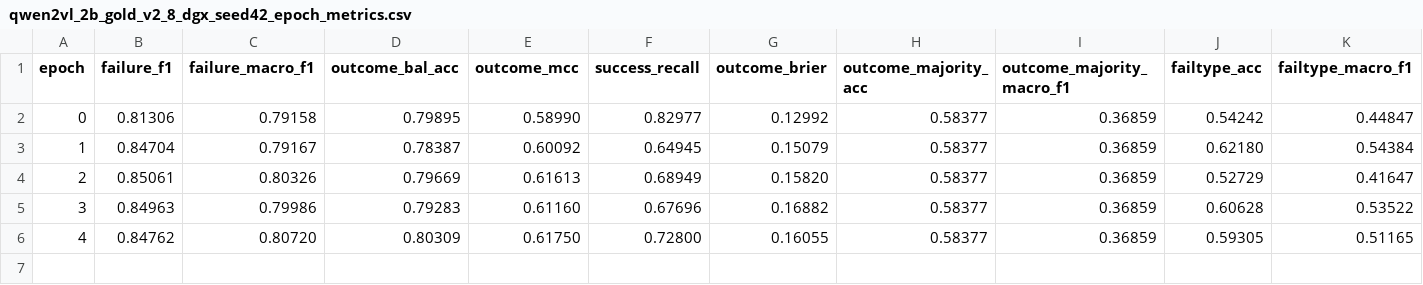
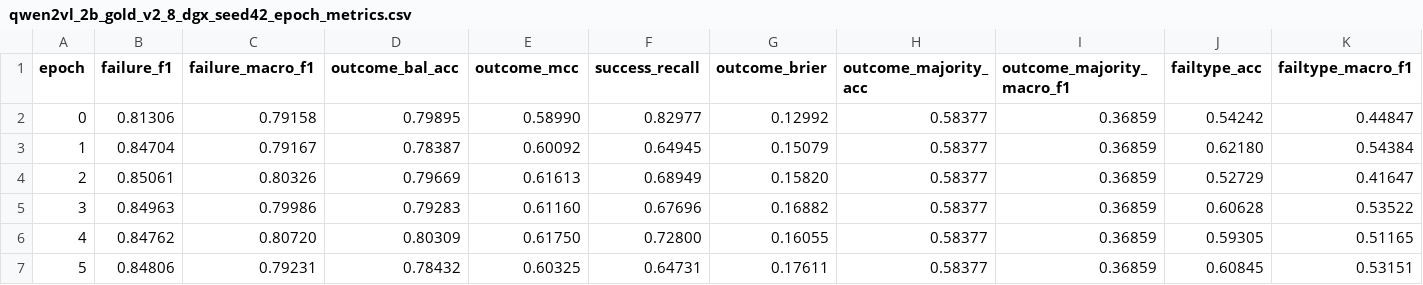
Before and after one commit to Kiyas-Mahmud/webagent, a CSV file: results/qwen2vl_2b_gold_v2_8_dgx_seed42_epoch_metrics.csv, drawn as a sheet; only a part is shown; rows hold the shown columns only; the diff names each change by its address in the sheet, - before the commit and + after, or states it on an @@ line.

```diff
--- a/results/qwen2vl_2b_gold_v2_8_dgx_seed42_epoch_metrics.csv
+++ b/results/qwen2vl_2b_gold_v2_8_dgx_seed42_epoch_metrics.csv
+row 7: 5 | 0.84806 | 0.79231 | 0.78432 | 0.60325 | 0.64731 | 0.17611 | 0.58377 | 0.36859 | 0.60845 | 0.53151
```
